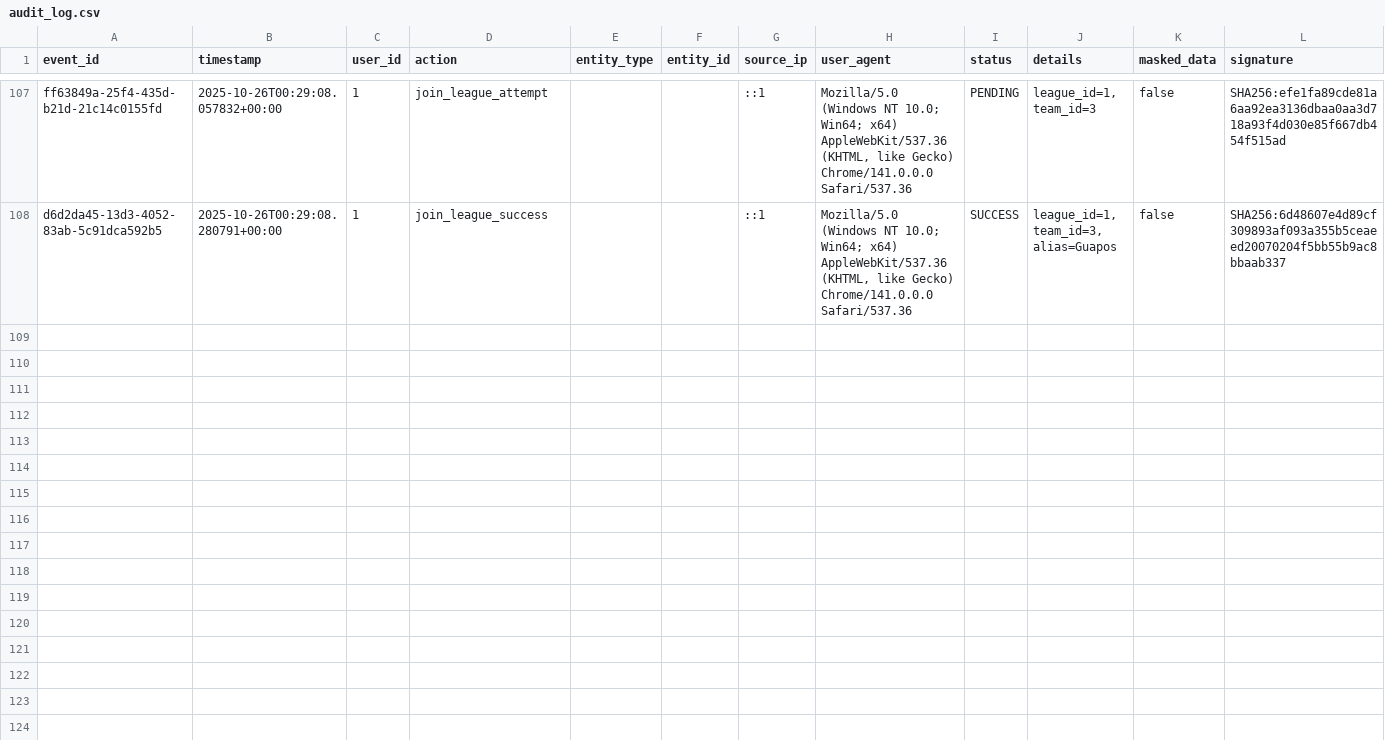
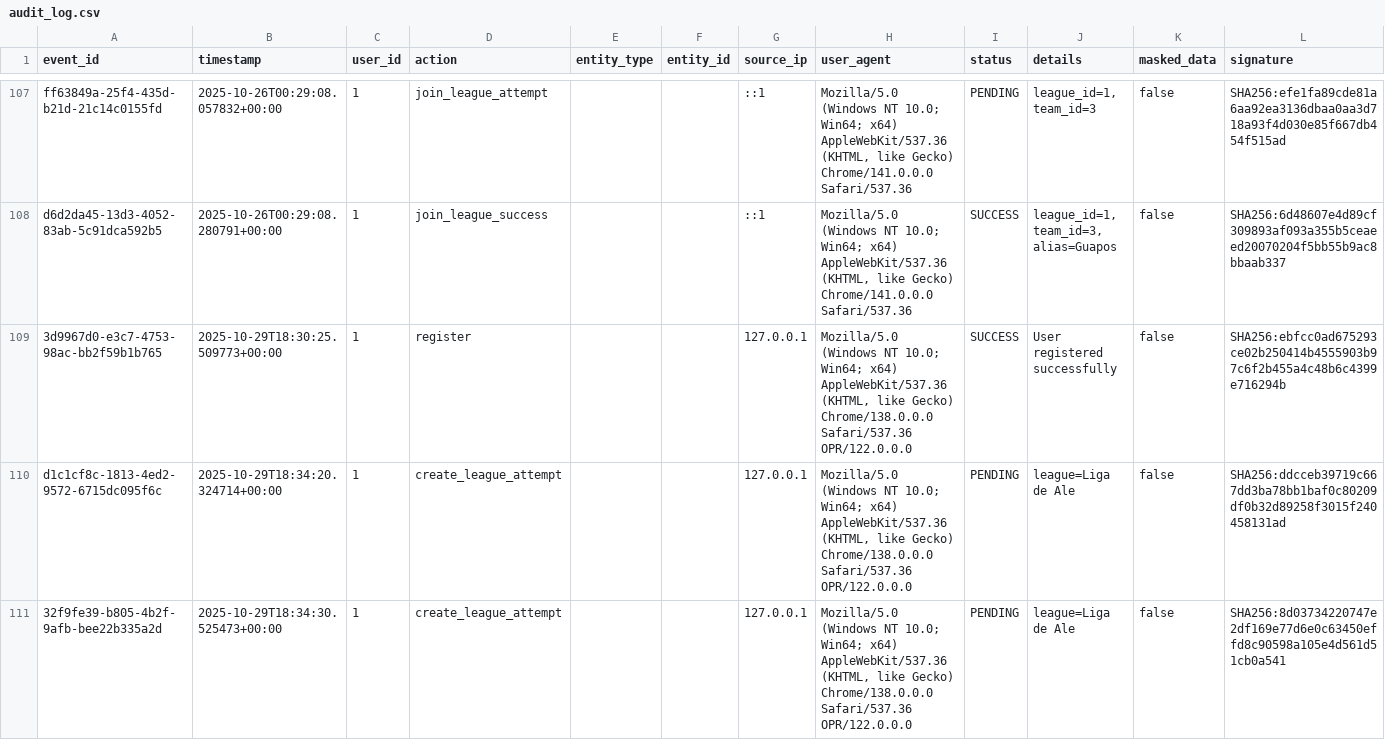
Before and after one commit to Alerodcas/NFL_Fantasy, a CSV file: backend/audit_log.csv, drawn as a sheet; only a part is shown, gaps mark what is left out; the diff covers the shown part only.

```diff
--- a/backend/audit_log.csv
+++ b/backend/audit_log.csv
@@ -108 +108,4 @@ ff63849a-25f4-435d-b21d-21c14c0155fd,2025-10-26T00:29:08.057832+00:00,1,join_lea
 d6d2da45-13d3-4052-83ab-5c91dca592b5,2025-10-26T00:29:08.280791+00:00,1,join_league_success,,,::1,"Mozilla/5.0 (Windows NT 10.0; Win64; x64) AppleWebKit/537.36 (KHTML, like Gecko) Chrome/141.0.0.0 Safari/537.36",SUCCESS,"league_id=1, team_id=3, alias=Guapos",false,SHA256:6d48607e4d89cf309893af093a355b5ceaeed20070204f5bb55b9ac8bbaab337
+3d9967d0-e3c7-4753-98ac-bb2f59b1b765,2025-10-29T18:30:25.509773+00:00,1,register,,,127.0.0.1,"Mozilla/5.0 (Windows NT 10.0; Win64; x64) AppleWebKit/537.36 (KHTML, like Gecko) Chrome/138.0.0.0 Safari/537.36 OPR/122.0.0.0",SUCCESS,User registered successfully,false,SHA256:ebfcc0ad675293ce02b250414b4555903b97c6f2b455a4c48b6c4399e716294b
+d1c1cf8c-1813-4ed2-9572-6715dc095f6c,2025-10-29T18:34:20.324714+00:00,1,create_league_attempt,,,127.0.0.1,"Mozilla/5.0 (Windows NT 10.0; Win64; x64) AppleWebKit/537.36 (KHTML, like Gecko) Chrome/138.0.0.0 Safari/537.36 OPR/122.0.0.0",PENDING,league=Liga de Ale,false,SHA256:ddcceb39719c667dd3ba78bb1baf0c80209df0b32d89258f3015f240458131ad
+32f9fe39-b805-4b2f-9afb-bee22b335a2d,2025-10-29T18:34:30.525473+00:00,1,create_league_attempt,,,127.0.0.1,"Mozilla/5.0 (Windows NT 10.0; Win64; x64) AppleWebKit/537.36 (KHTML, like Gecko) Chrome/138.0.0.0 Safari/537.36 OPR/122.0.0.0",PENDING,league=Liga de Ale,false,SHA256:8d03734220747e2df169e77d6e0c63450effd8c90598a105e4d561d51cb0a541
```
Also changed, not shown: 6 added rows elsewhere in this file, 9 other files.
